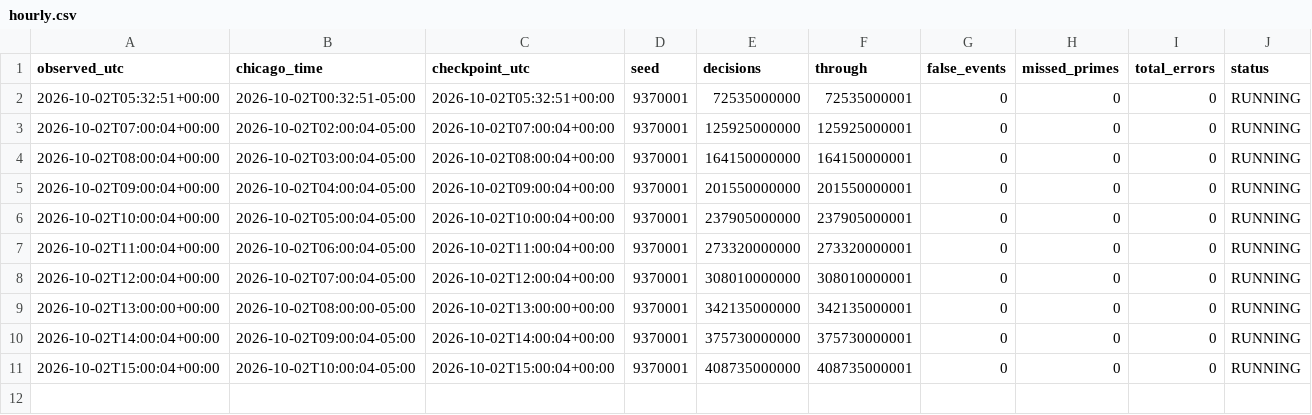
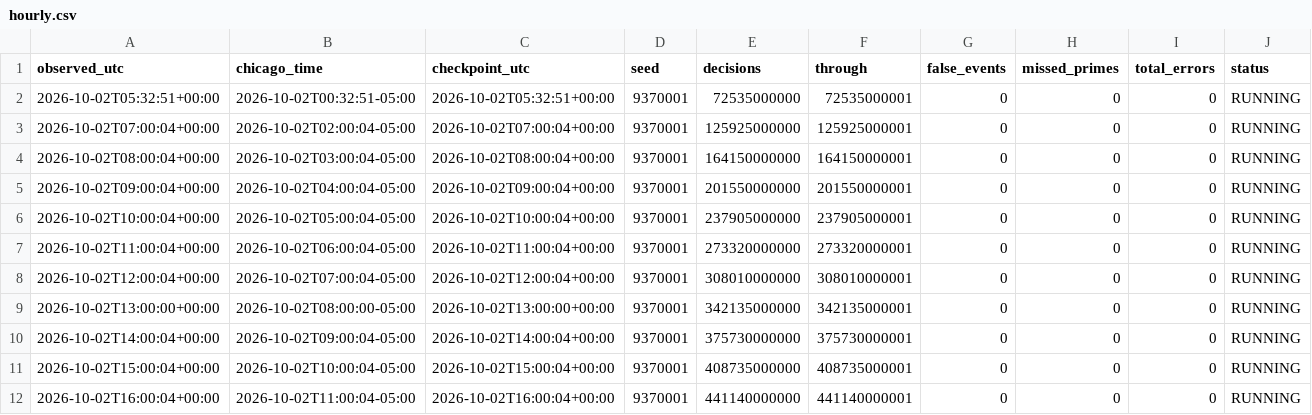
Before and after one commit to iwtbotiwtwot/prime-event, a CSV file: evidence/live/hourly.csv, drawn as a sheet; only a part is shown; rows hold the shown columns only; the diff names each change by its address in the sheet, - before the commit and + after, or states it on an @@ line.

Commit message:
Update hourly prime-event observation 2026-10-02T16:00:00Z

```diff
--- a/evidence/live/hourly.csv
+++ b/evidence/live/hourly.csv
+row 12: 2026-10-02T16:00:04+00:00 | 2026-10-02T11:00:04-05:00 | 2026-10-02T16:00:04+00:00 | 9370001 | 441140000000 | 441140000001 | 0 | 0 | 0 | RUNNING
```
Also changed, not shown: 2 other files.
